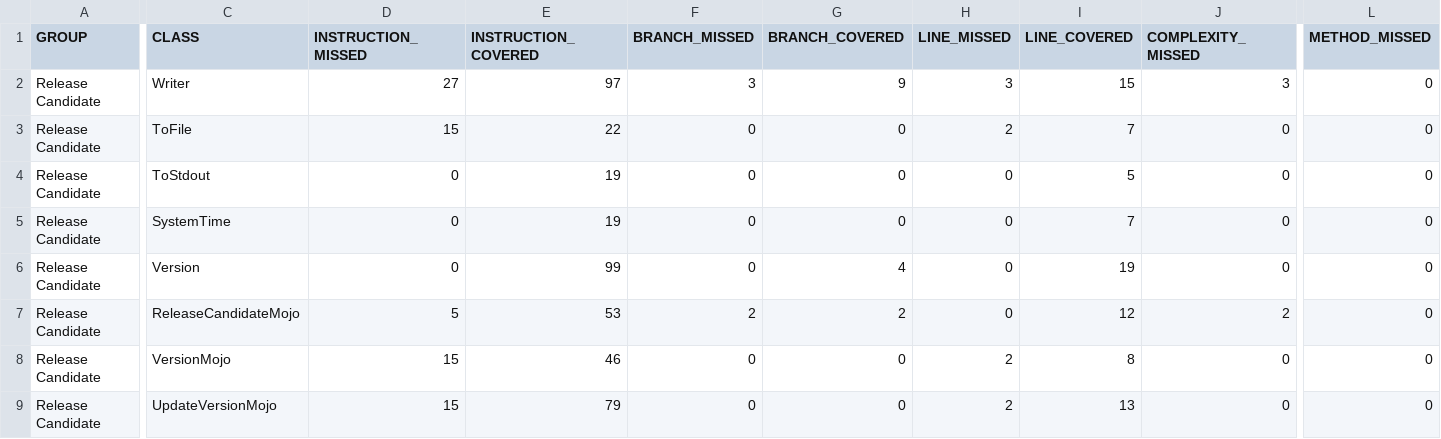
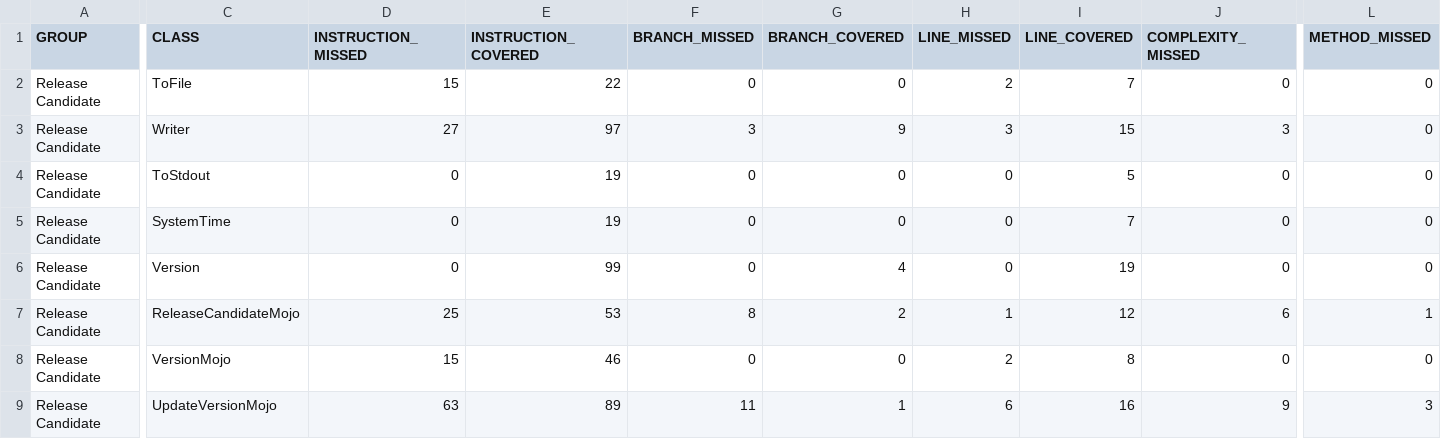
Before and after one commit to timeapen/release-candidate-maven-plugin, a CSV file: jacoco/jacoco.csv, drawn as a sheet; only a part is shown, gaps mark what is left out; the diff covers the shown part only; the diff names each change by its address in the sheet, - before the commit and + after, or states it on an @@ line.

```diff
--- a/jacoco/jacoco.csv
+++ b/jacoco/jacoco.csv
@@ row 3 moved to row 2: Release Candidate @@
-D7 (INSTRUCTION_MISSED): 5
+D7 (INSTRUCTION_MISSED): 25
-F7 (BRANCH_MISSED): 2
+F7 (BRANCH_MISSED): 8
-H7 (LINE_MISSED): 0
+H7 (LINE_MISSED): 1
-J7 (COMPLEXITY_MISSED): 2
+J7 (COMPLEXITY_MISSED): 6
-L7 (METHOD_MISSED): 0
+L7 (METHOD_MISSED): 1
-D9 (INSTRUCTION_MISSED): 15
+D9 (INSTRUCTION_MISSED): 63
-E9 (INSTRUCTION_COVERED): 79
+E9 (INSTRUCTION_COVERED): 89
-F9 (BRANCH_MISSED): 0
+F9 (BRANCH_MISSED): 11
-G9 (BRANCH_COVERED): 0
+G9 (BRANCH_COVERED): 1
-H9 (LINE_MISSED): 2
+H9 (LINE_MISSED): 6
-I9 (LINE_COVERED): 13
+I9 (LINE_COVERED): 16
-J9 (COMPLEXITY_MISSED): 0
+J9 (COMPLEXITY_MISSED): 9
-L9 (METHOD_MISSED): 0
+L9 (METHOD_MISSED): 3
```
Also changed, not shown: 2 edited cells elsewhere in this file, 27 other files.
